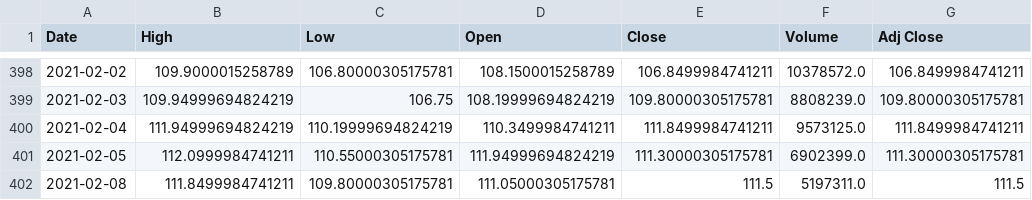
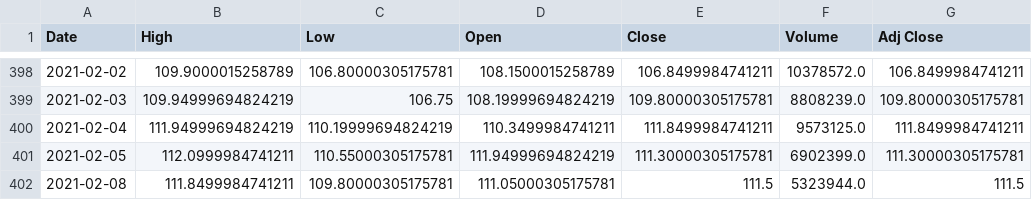
Before and after one commit to Webwhistle/PyFinance, a CSV file: ERIC-B.ST.csv, drawn as a sheet; only a part is shown, gaps mark what is left out.

```diff
--- a/ERIC-B.ST.csv
+++ b/ERIC-B.ST.csv
@@ -401,2 +401,2 @@ Date,High,Low,Open,Close,Volume,Adj Close
 2021-02-05,112.0999984741211,110.55000305175781,111.94999694824219,111.30000305175781,6902399.0,111.30000305175781
-2021-02-08,111.8499984741211,109.80000305175781,111.05000305175781,111.5,5197311.0,111.5
+2021-02-08,111.8499984741211,109.80000305175781,111.05000305175781,111.5,5323944.0,111.5
```
Also changed, not shown: ATCO-B.ST.csv, AZN.csv, 25 other files.
